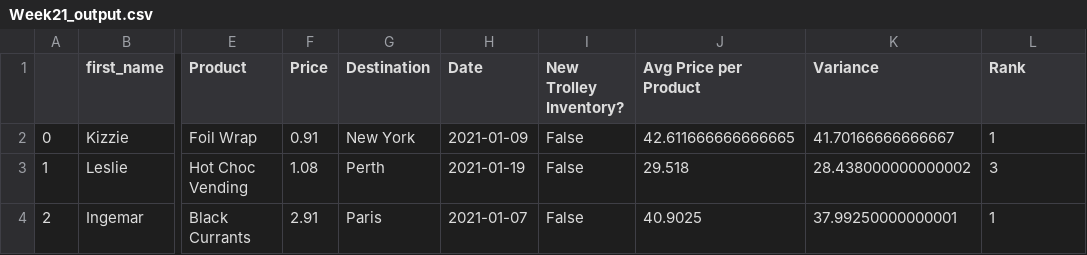
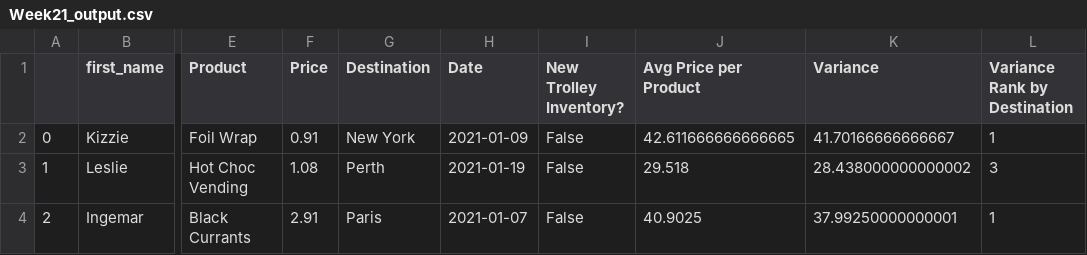
Before and after one commit to hyunjun33/Data_preprocessing, a CSV file: output/Week21_output.csv, drawn as a sheet; only a part is shown, gaps mark what is left out; the diff names each change by its address in the sheet, - before the commit and + after, or states it on an @@ line.

Commit message:
Update Week21_output.csv

```diff
--- a/output/Week21_output.csv
+++ b/output/Week21_output.csv
-L1: Rank
+L1: Variance Rank by Destination
```
